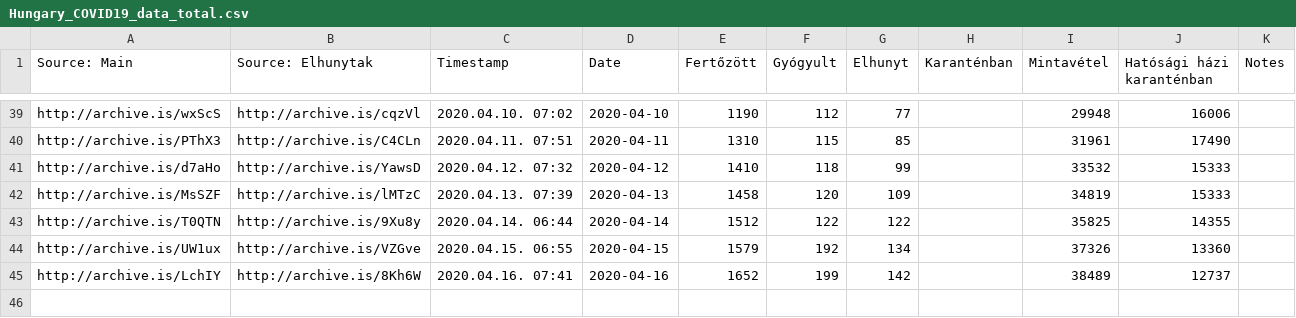
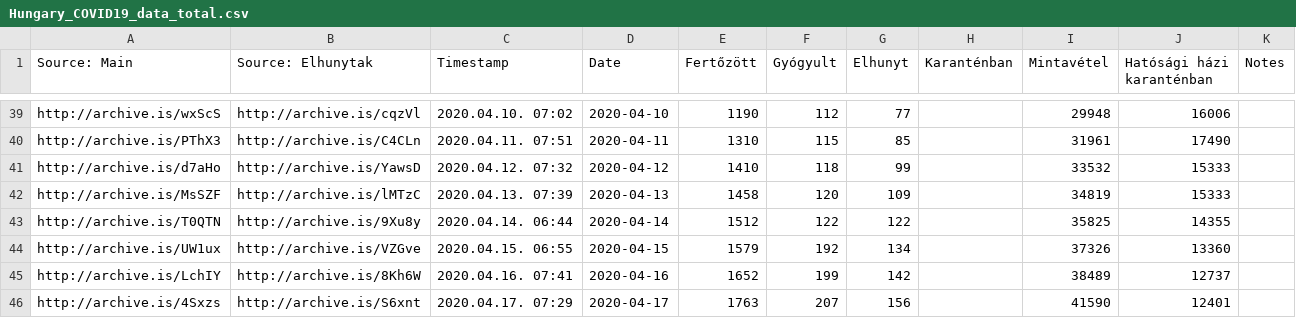
Before and after one commit to nickgon/Hungary-COVID19-Data, a CSV file: Hungary_COVID19_data_total.csv, drawn as a sheet; only a part is shown, gaps mark what is left out; the diff names each change by its address in the sheet, - before the commit and + after, or states it on an @@ line.

```diff
--- a/Hungary_COVID19_data_total.csv
+++ b/Hungary_COVID19_data_total.csv
+row 46: http://archive.is/4Sxzs | http://archive.is/S6xnt | 2020.04.17. 07:29 | 2020-04-17 | 1763 | 207 | 156 |  | 41590 | 12401
```
Also changed, not shown: Hungary_COVID19_data_by_county.csv, Hungary_COVID19_death_details.csv, 1 other file.
